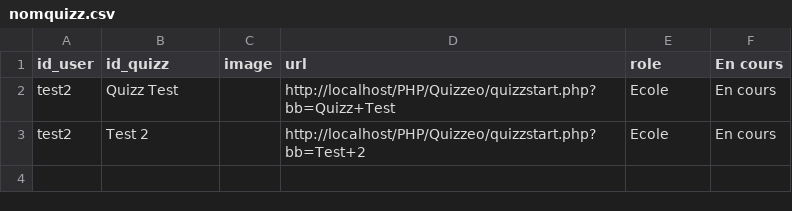
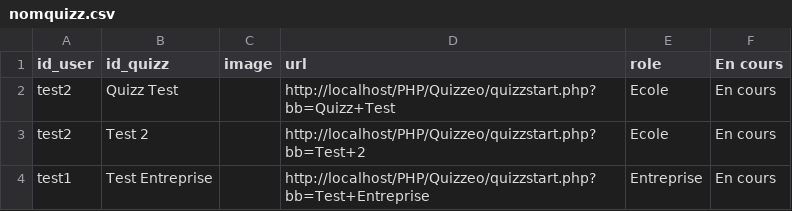
Before and after one commit to mimiranto/quizzeo, a CSV file: nomquizz.csv, drawn as a sheet.

```diff
--- a/nomquizz.csv
+++ b/nomquizz.csv
@@ -3 +3,2 @@ test2,"Quizz Test",,http://localhost/PHP/Quizzeo/quizzstart.php?bb=Quizz+Test,Ec
 test2,"Test 2",,http://localhost/PHP/Quizzeo/quizzstart.php?bb=Test+2,Ecole,"En cours"
+test1,"Test Entreprise",,http://localhost/PHP/Quizzeo/quizzstart.php?bb=Test+Entreprise,Entreprise,"En cours"
```
Also changed, not shown: log_login.csv, progretion.csv, 2 other files.
